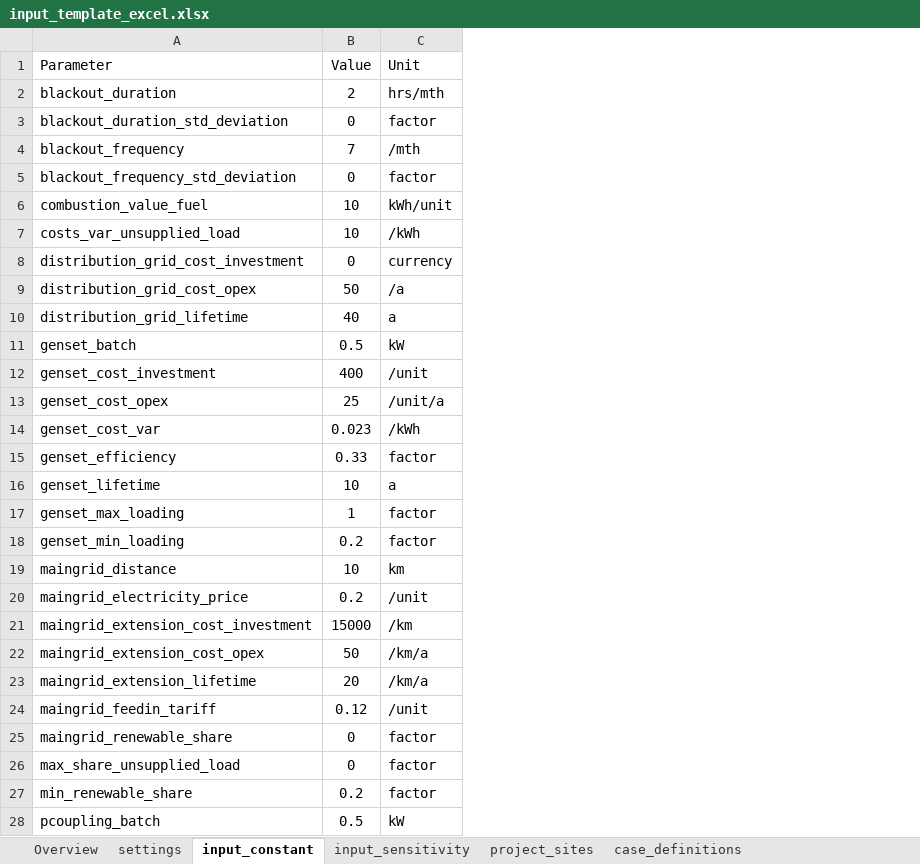
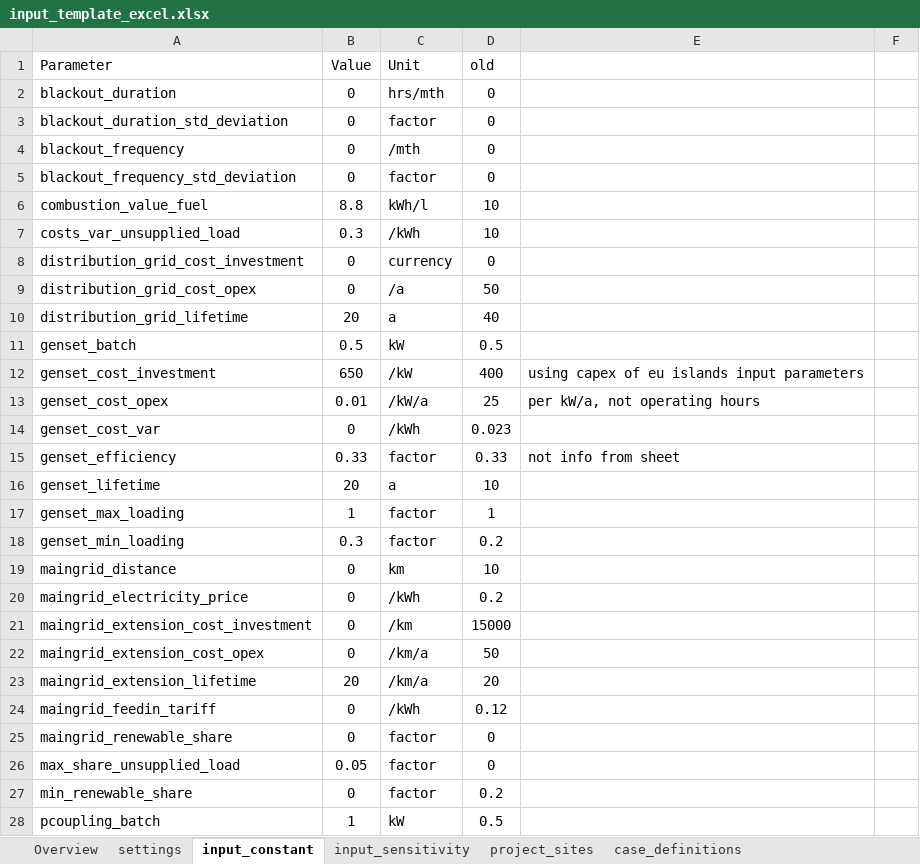
Before and after one commit to rl-institut/offgridders, an Excel workbook: inputs/input_template_excel.xlsx, sheet input_constant, drawn as a sheet; only a part is shown; values as stored, in another font and other column widths than the file's, no borders; the diff covers the shown part only; the diff names each change by its address in the sheet, - before the commit and + after, or states it on an @@ line.

Commit message:
Combination complete: - Wind plant optimization - Excel template, csv input per location - sensitivity analysis with/without base case (currently one experiment too much with base case)

```diff
--- a/inputs/input_template_excel.xlsx (sheet input_constant)
+++ b/inputs/input_template_excel.xlsx (sheet input_constant)
+column D (old), rows 2-28: 0 | 0 | 0 | 0 | 10 | 10 | 0 | 50 | 40 | 0.5 | 400 | 25 | 0.023 | 0.33 | 10 | 1 | 0.2 | 10 | 0.2 | 15000 | 50 | 20 | 0.12 | 0 | 0 | 0.2 | 0.5
+column E, rows 12-15: using capex of eu islands input parameters | per kW/a, not operating hours |  | not info from sheet
+column F, empty
-B2 (Value): 2
+B2 (Value): 0
-B4 (Value): 7
+B4 (Value): 0
-B6 (Value): 10
+B6 (Value): 8.8
-C6 (Unit): kWh/unit
+C6 (Unit): kWh/l
-B7 (Value): 10
+B7 (Value): 0.3
-B9 (Value): 50
+B9 (Value): 0
-B10 (Value): 40
+B10 (Value): 20
-B12 (Value): 400
+B12 (Value): 650
-C12 (Unit): /unit
+C12 (Unit): /kW
-B13 (Value): 25
+B13 (Value): 0.01
-C13 (Unit): /unit/a
+C13 (Unit): /kW/a
-B14 (Value): 0.023
+B14 (Value): 0
-B16 (Value): 10
+B16 (Value): 20
-B18 (Value): 0.2
+B18 (Value): 0.3
-B19 (Value): 10
+B19 (Value): 0
-B20 (Value): 0.2
+B20 (Value): 0
-C20 (Unit): /unit
+C20 (Unit): /kWh
-B21 (Value): 15000
+B21 (Value): 0
-B22 (Value): 50
+B22 (Value): 0
-B24 (Value): 0.12
+B24 (Value): 0
-C24 (Unit): /unit
+C24 (Unit): /kWh
-B26 (Value): 0
+B26 (Value): 0.05
-B27 (Value): 0.2
+B27 (Value): 0
-B28 (Value): 0.5
+B28 (Value): 1
```
Also changed, not shown: 6 added rows and 24 edited cells elsewhere in this sheet, sheet case_definitions, sheet input_sensitivity, sheet settings, 14 other files.
